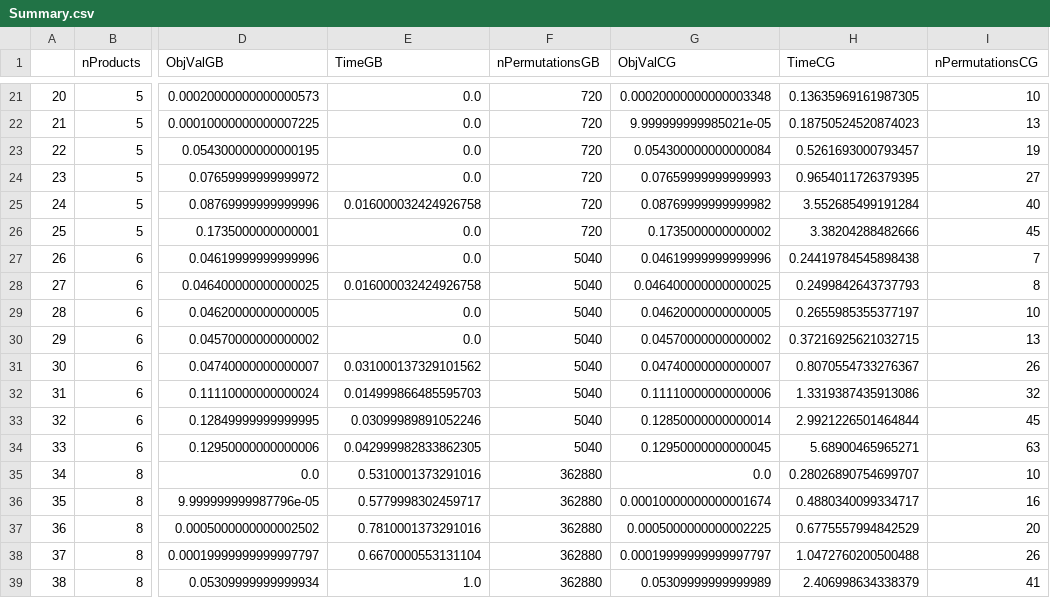
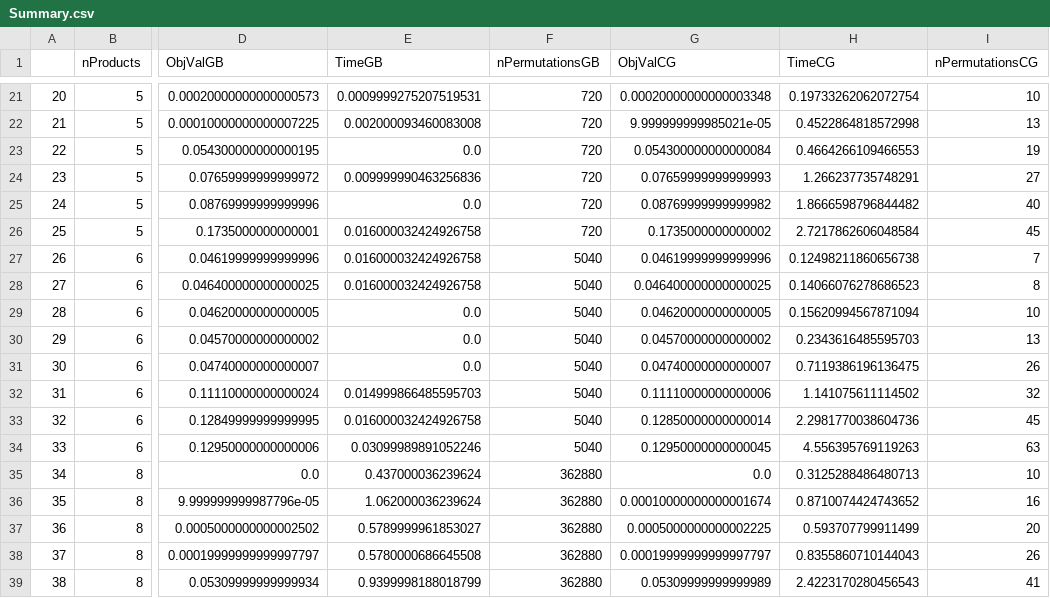
Before and after one commit to mhmoud-ashraf/Final-project, a CSV file: Summary.csv, drawn as a sheet; only a part is shown, gaps mark what is left out; the diff covers the shown part only; the diff names each change by its address in the sheet, - before the commit and + after, or states it on an @@ line.

```diff
--- a/Summary.csv
+++ b/Summary.csv
-E21 (TimeGB): 0.0
+E21 (TimeGB): 0.0009999275207519531
-H21 (TimeCG): 0.13635969161987305
+H21 (TimeCG): 0.19733262062072754
-E22 (TimeGB): 0.0
+E22 (TimeGB): 0.002000093460083008
-H22 (TimeCG): 0.18750524520874023
+H22 (TimeCG): 0.4522864818572998
-H23 (TimeCG): 0.5261693000793457
+H23 (TimeCG): 0.4664266109466553
-E24 (TimeGB): 0.0
+E24 (TimeGB): 0.009999990463256836
-H24 (TimeCG): 0.9654011726379395
+H24 (TimeCG): 1.266237735748291
-E25 (TimeGB): 0.016000032424926758
+E25 (TimeGB): 0.0
-H25 (TimeCG): 3.552685499191284
+H25 (TimeCG): 1.8666598796844482
-E26:E27 (TimeGB): 0.0
+E26:E27 (TimeGB): 0.016000032424926758
-H26 (TimeCG): 3.38204288482666
+H26 (TimeCG): 2.7217862606048584
-H27 (TimeCG): 0.24419784545898438
+H27 (TimeCG): 0.12498211860656738
-H28 (TimeCG): 0.2499842643737793
+H28 (TimeCG): 0.14066076278686523
-H29 (TimeCG): 0.2655985355377197
+H29 (TimeCG): 0.15620994567871094
-H30 (TimeCG): 0.37216925621032715
+H30 (TimeCG): 0.2343616485595703
-E31 (TimeGB): 0.031000137329101562
+E31 (TimeGB): 0.0
-H31 (TimeCG): 0.8070554733276367
+H31 (TimeCG): 0.7119386196136475
-H32 (TimeCG): 1.3319387435913086
+H32 (TimeCG): 1.141075611114502
-E33 (TimeGB): 0.03099989891052246
+E33 (TimeGB): 0.016000032424926758
-H33 (TimeCG): 2.9921226501464844
+H33 (TimeCG): 2.2981770038604736
-E34 (TimeGB): 0.042999982833862305
+E34 (TimeGB): 0.03099989891052246
-H34 (TimeCG): 5.68900465965271
+H34 (TimeCG): 4.556395769119263
-E35 (TimeGB): 0.5310001373291016
+E35 (TimeGB): 0.437000036239624
-H35 (TimeCG): 0.28026890754699707
+H35 (TimeCG): 0.3125288486480713
-E36 (TimeGB): 0.5779998302459717
+E36 (TimeGB): 1.062000036239624
-H36 (TimeCG): 0.4880340099334717
+H36 (TimeCG): 0.8710074424743652
-E37 (TimeGB): 0.7810001373291016
+E37 (TimeGB): 0.5789999961853027
-H37 (TimeCG): 0.6775557994842529
+H37 (TimeCG): 0.593707799911499
-E38 (TimeGB): 0.6670000553131104
+E38 (TimeGB): 0.5780000686645508
-H38 (TimeCG): 1.0472760200500488
+H38 (TimeCG): 0.8355860710144043
-E39 (TimeGB): 1.0
+E39 (TimeGB): 0.9399998188018799
-H39 (TimeCG): 2.406998634338379
+H39 (TimeCG): 2.4223170280456543
```
Also changed, not shown: 37 edited cells elsewhere in this file, 2 other files.
